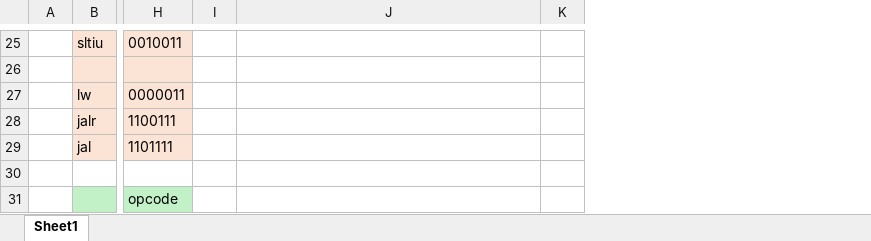
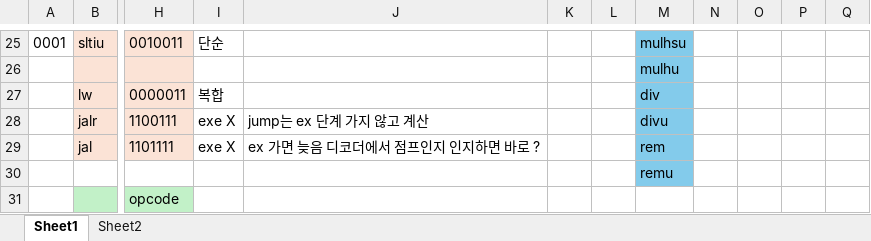
Before and after one commit to brainnotinclude/BARAMI_FPGA_Project, an Excel workbook: ISA_Assembler/inst bit.xlsx, sheet Sheet1, drawn as a sheet; only a part is shown, gaps mark what is left out; values as stored, in another font and other column widths than the file's, no borders; removed rows and columns are numbered as before the commit, all else as after; the diff covers the shown part only; the diff names each change by its address in the sheet, - before the commit and + after, or states it on an @@ line.

```diff
--- a/ISA_Assembler/inst bit.xlsx (sheet Sheet1)
+++ b/ISA_Assembler/inst bit.xlsx (sheet Sheet1)
+sheet tab: Sheet2
-column A, empty
+column A, row 25: 0001
-column I, empty
+column I, rows 25-29: 단순 |  | 복합 | exe X | exe X
+column L, empty
+column M, rows 25-30: mulhsu | mulhu | div | divu | rem | remu
+column N, empty
+column O, empty
+column P, empty
+column Q, empty
-J28: (empty)
+J28: jump는 ex 단계 가지 않고 계산
-J29: (empty)
+J29: ex 가면 늦음 디코더에서 점프인지 인지하면 바로 ?
```
Also changed, not shown: 13 edited cells elsewhere in this sheet.
